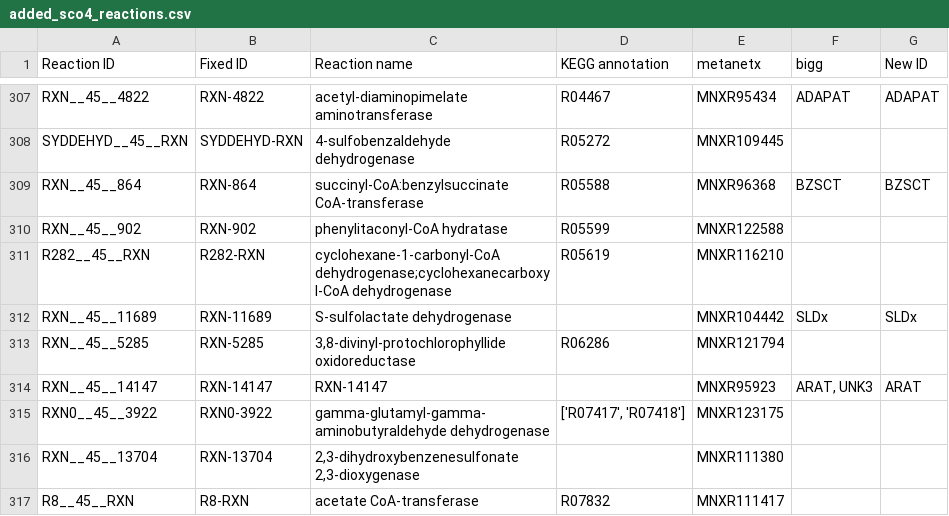
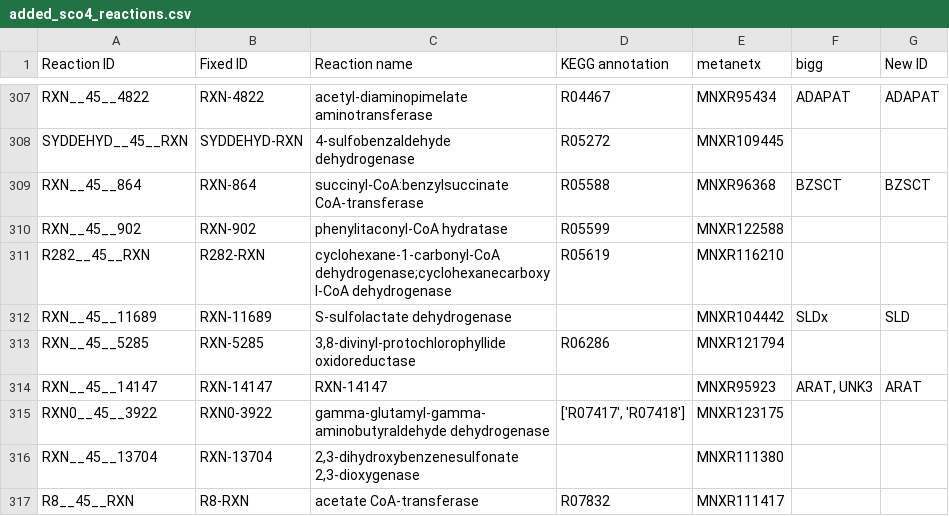
Before and after one commit to SysBioChalmers/Sco-GEM, a CSV file: ComplementaryData/curation/added_sco4_reactions.csv, drawn as a sheet; only a part is shown, gaps mark what is left out; the diff covers the shown part only.

```diff
--- a/ComplementaryData/curation/added_sco4_reactions.csv
+++ b/ComplementaryData/curation/added_sco4_reactions.csv
@@ -311,3 +311,3 @@ RXN__45__902;RXN-902;phenylitaconyl-CoA hydratase;R05599;MNXR122588;;
 R282__45__RXN;R282-RXN;"cyclohexane-1-carbonyl-CoA dehydrogenase;cyclohexanecarboxyl-CoA dehydrogenase";R05619;MNXR116210;;
-RXN__45__11689;RXN-11689;S-sulfolactate dehydrogenase;;MNXR104442;SLDx;SLDx
+RXN__45__11689;RXN-11689;S-sulfolactate dehydrogenase;;MNXR104442;SLDx;SLD
 RXN__45__5285;RXN-5285;3,8-divinyl-protochlorophyllide oxidoreductase;R06286;MNXR121794;;
```
Also changed, not shown: 45 edited cells elsewhere in this file, 1 other file.
